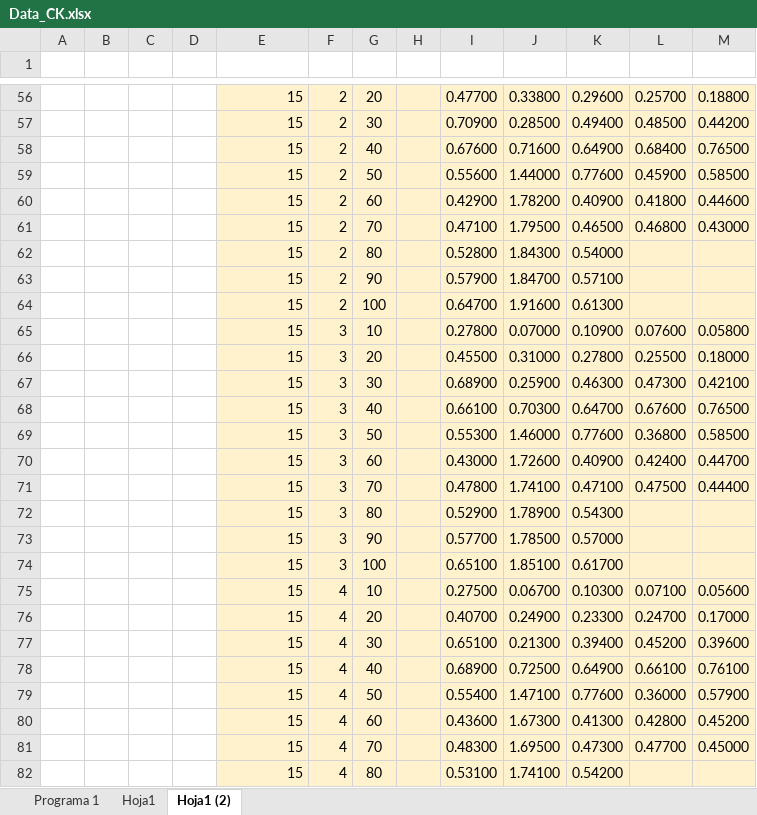
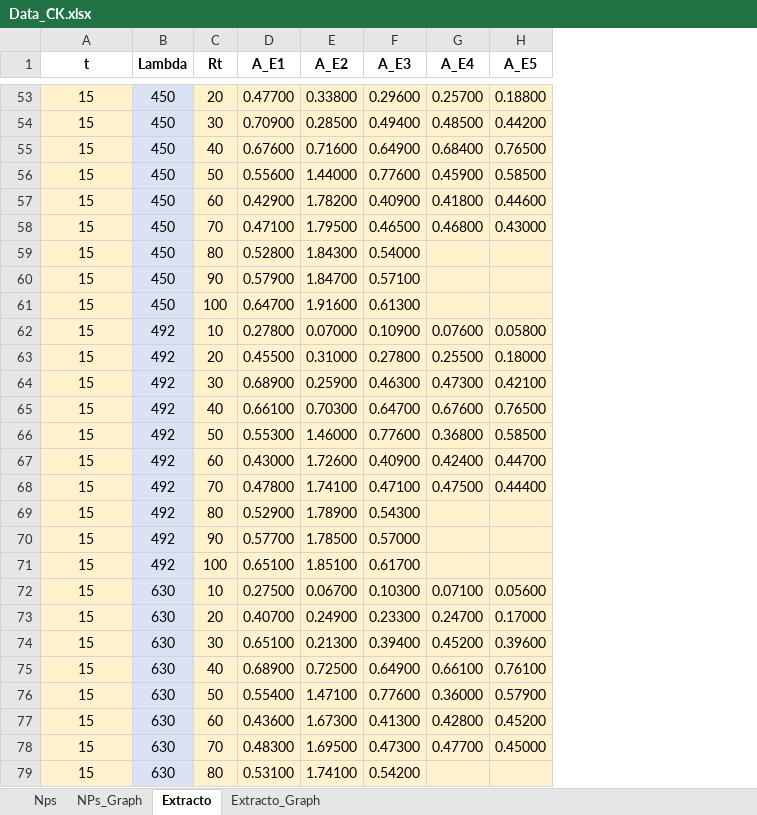
Before and after one commit to magaruhi/Biosensors, an Excel workbook: Data_CK.xlsx, sheet Extracto, drawn as a sheet; only a part is shown, gaps mark what is left out; values as stored, in another font and other column widths than the file's, no borders; conditional formats not drawn; removed rows and columns are numbered as before the commit, all else as after; rows hold the shown columns only; the diff covers the shown part only; the diff names each change by its address in the sheet, - before the commit and + after, or states it on an @@ line.

```diff
--- a/Data_CK.xlsx (sheet Extracto)
+++ b/Data_CK.xlsx (sheet Extracto)
-sheet tab: Programa 1
+sheet tab: Nps
-sheet tab: Hoja1 (2)
+sheet tab: Extracto
-sheet tab: Hoja1
+sheet tab: NPs_Graph
+sheet tab: Extracto_Graph
-column A, empty
-column B, empty
-column C, empty
-column D, empty
-column F, rows 56-82: 2 | 2 | 2 | 2 | 2 | 2 | 2 | 2 | 2 | 3 | 3 | 3 | 3 | 3 | 3 | 3 | 3 | 3 | 3 | 4 | 4 | 4 | 4 | 4 | 4 | 4 | 4
+column B (Lambda), rows 53-79: 450 | 450 | 450 | 450 | 450 | 450 | 450 | 450 | 450 | 492 | 492 | 492 | 492 | 492 | 492 | 492 | 492 | 492 | 492 | 630 | 630 | 630 | 630 | 630 | 630 | 630 | 630
-column H, empty
-row 1: (empty)
+row 1: t | Lambda | Rt | A_E1 | A_E2 | A_E3 | A_E4 | A_E5
-A53:A79 alignment: right
+A53:A79 alignment: center
```
Also changed, not shown: 3 removed rows and cell formats elsewhere in this sheet, sheet Nps, charts or pictures.
